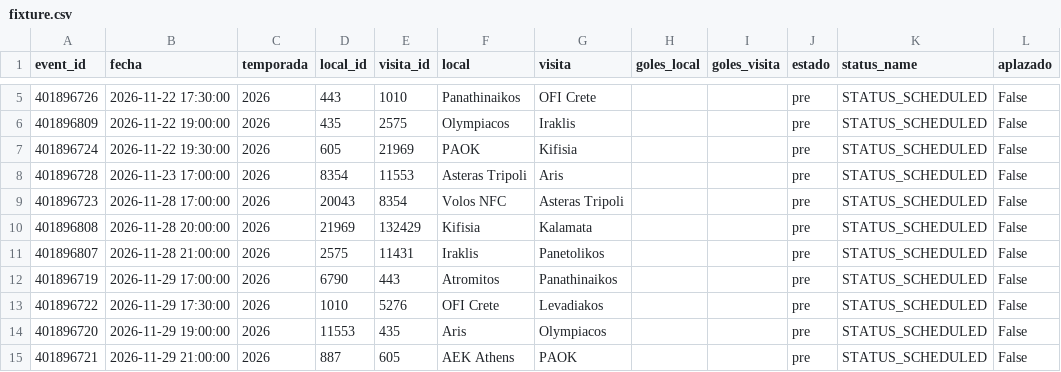
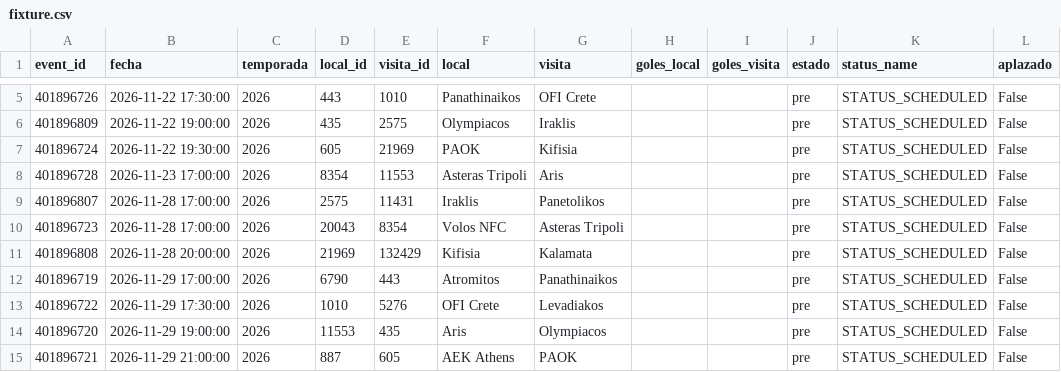
Before and after one commit to Pacortes2021/fifa-2026-hybrid-forecast, a CSV file: gre/data/fixture.csv, drawn as a sheet; only a part is shown, gaps mark what is left out; removed rows and columns are numbered as before the commit, all else as after; the diff names each change by its address in the sheet, - before the commit and + after, or states it on an @@ line.

```diff
--- a/gre/data/fixture.csv
+++ b/gre/data/fixture.csv
+row 9: 401896807 | 2026-11-28 17:00:00 | 2026 | 2575 | 11431 | Iraklis | Panetolikos |  |  | pre | STATUS_SCHEDULED | False
-row 11: 401896807 | 2026-11-28 21:00:00 | 2026 | 2575 | 11431 | Iraklis | Panetolikos |  |  | pre | STATUS_SCHEDULED | False
```
Also changed, not shown: nba/data/box_score.csv, nba/data/fixture.csv, 3 other files.
